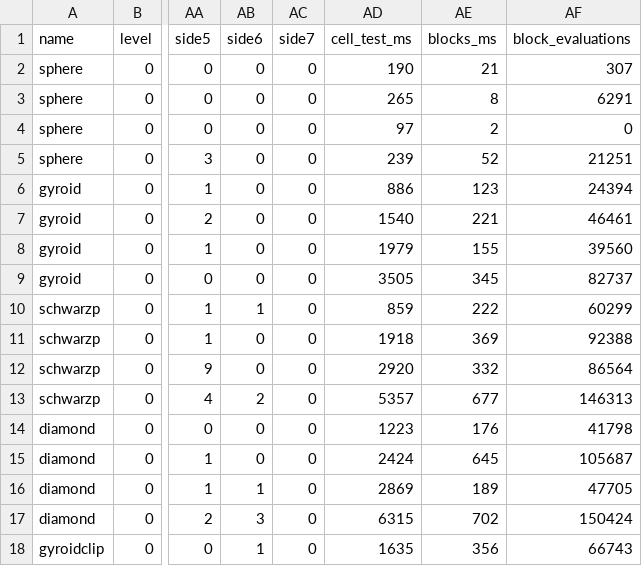
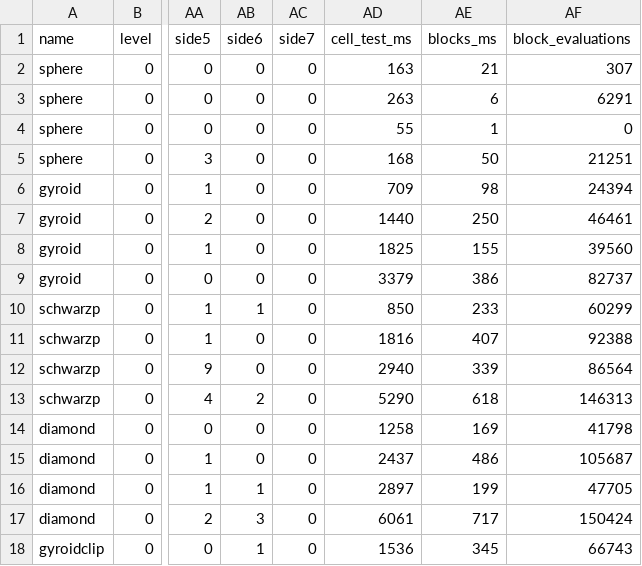
Before and after one commit to HarmenGrosseDeters/geometry3Sharp, a CSV file: benchmarks/ContouringIsotopySubdivision/results/blocks.csv, drawn as a sheet; only a part is shown, gaps mark what is left out; the diff covers the shown part only; the diff names each change by its address in the sheet, - before the commit and + after, or states it on an @@ line.

```diff
--- a/benchmarks/ContouringIsotopySubdivision/results/blocks.csv
+++ b/benchmarks/ContouringIsotopySubdivision/results/blocks.csv
-AD2 (cell_test_ms): 190
+AD2 (cell_test_ms): 163
-AD3 (cell_test_ms): 265
+AD3 (cell_test_ms): 263
-AE3 (blocks_ms): 8
+AE3 (blocks_ms): 6
-AD4 (cell_test_ms): 97
+AD4 (cell_test_ms): 55
-AE4 (blocks_ms): 2
+AE4 (blocks_ms): 1
-AD5 (cell_test_ms): 239
+AD5 (cell_test_ms): 168
-AE5 (blocks_ms): 52
+AE5 (blocks_ms): 50
-AD6 (cell_test_ms): 886
+AD6 (cell_test_ms): 709
-AE6 (blocks_ms): 123
+AE6 (blocks_ms): 98
-AD7 (cell_test_ms): 1540
+AD7 (cell_test_ms): 1440
-AE7 (blocks_ms): 221
+AE7 (blocks_ms): 250
-AD8 (cell_test_ms): 1979
+AD8 (cell_test_ms): 1825
-AD9 (cell_test_ms): 3505
+AD9 (cell_test_ms): 3379
-AE9 (blocks_ms): 345
+AE9 (blocks_ms): 386
-AD10 (cell_test_ms): 859
+AD10 (cell_test_ms): 850
-AE10 (blocks_ms): 222
+AE10 (blocks_ms): 233
-AD11 (cell_test_ms): 1918
+AD11 (cell_test_ms): 1816
-AE11 (blocks_ms): 369
+AE11 (blocks_ms): 407
-AD12 (cell_test_ms): 2920
+AD12 (cell_test_ms): 2940
-AE12 (blocks_ms): 332
+AE12 (blocks_ms): 339
-AD13 (cell_test_ms): 5357
+AD13 (cell_test_ms): 5290
-AE13 (blocks_ms): 677
+AE13 (blocks_ms): 618
-AD14 (cell_test_ms): 1223
+AD14 (cell_test_ms): 1258
-AE14 (blocks_ms): 176
+AE14 (blocks_ms): 169
-AD15 (cell_test_ms): 2424
+AD15 (cell_test_ms): 2437
-AE15 (blocks_ms): 645
+AE15 (blocks_ms): 486
-AD16 (cell_test_ms): 2869
+AD16 (cell_test_ms): 2897
-AE16 (blocks_ms): 189
+AE16 (blocks_ms): 199
-AD17 (cell_test_ms): 6315
+AD17 (cell_test_ms): 6061
-AE17 (blocks_ms): 702
+AE17 (blocks_ms): 717
-AD18 (cell_test_ms): 1635
+AD18 (cell_test_ms): 1536
-AE18 (blocks_ms): 356
+AE18 (blocks_ms): 345
```
Also changed, not shown: 42 edited cells elsewhere in this file, 3 other files.
